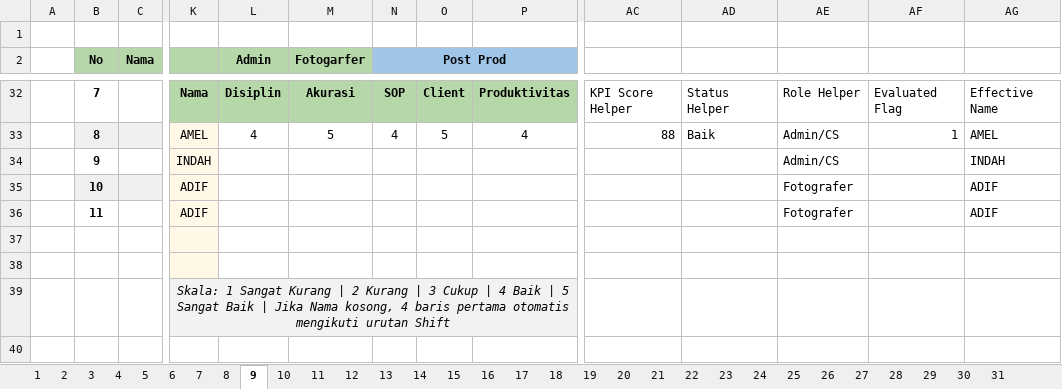
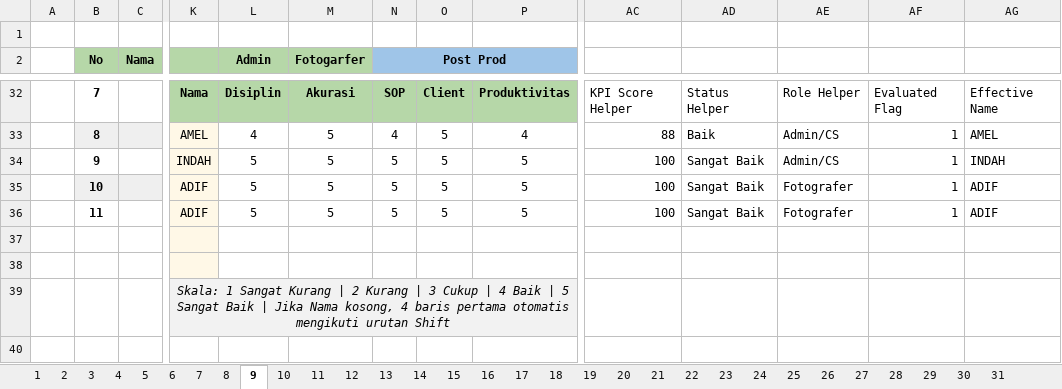
Before and after one commit to whynunuu/FoxeStudio, an Excel workbook: file1_okt.xlsm, sheet 9, drawn as a sheet; only a part is shown, gaps mark what is left out; values as stored, in another font and other column widths than the file's, no borders; charts and pictures and conditional formats not drawn; removed rows and columns are numbered as before the commit, all else as after; rows hold the shown columns only; the diff names each change by its address in the sheet, - before the commit and + after, or states it on an @@ line.

```diff
--- a/file1_okt.xlsm (sheet 9)
+++ b/file1_okt.xlsm (sheet 9)
-row 34:  | 9 |  | INDAH |  |  |  |  |  |  |  | Admin/CS |  | INDAH
-row 35:  | 10 |  | ADIF |  |  |  |  |  |  |  | Fotografer |  | ADIF
-row 36:  | 11 |  | ADIF |  |  |  |  |  |  |  | Fotografer |  | ADIF
+row 34:  | 9 |  | INDAH | 5 | 5 | 5 | 5 | 5 | 100 | Sangat Baik | Admin/CS | 1 | INDAH
+row 35:  | 10 |  | ADIF | 5 | 5 | 5 | 5 | 5 | 100 | Sangat Baik | Fotografer | 1 | ADIF
+row 36:  | 11 |  | ADIF | 5 | 5 | 5 | 5 | 5 | 100 | Sangat Baik | Fotografer | 1 | ADIF
```
Also changed, not shown: sheet 4, sheet Resume Karyawan KPI, sheet 8, sheet 6, sheet 5, sheet 31, charts or pictures, file2.xlsx, file2_okt.xlsx, 3 other files.
